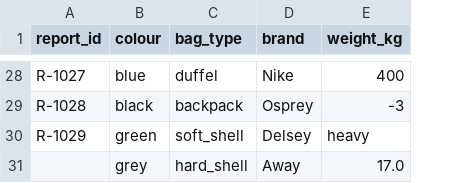
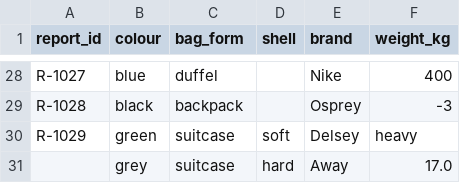
Before and after one commit to ChideraaN/py-foundations, a CSV file: bag_reports.csv, drawn as a sheet; only a part is shown, gaps mark what is left out; the diff covers the shown part only; the diff names each change by its address in the sheet, - before the commit and + after, or states it on an @@ line.

```diff
--- a/bag_reports.csv
+++ b/bag_reports.csv
+column D (shell), rows 30-31: soft | hard
-C1: bag_type
+C1: bag_form
-C30 (bag_form): soft_shell
+C30 (bag_form): suitcase
-C31 (bag_form): hard_shell
+C31 (bag_form): suitcase
```
Also changed, not shown: 17 edited cells elsewhere in this file, 1 other file.
